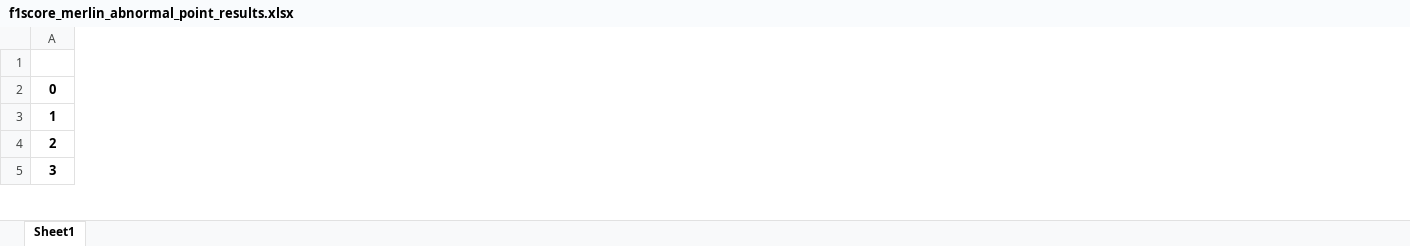
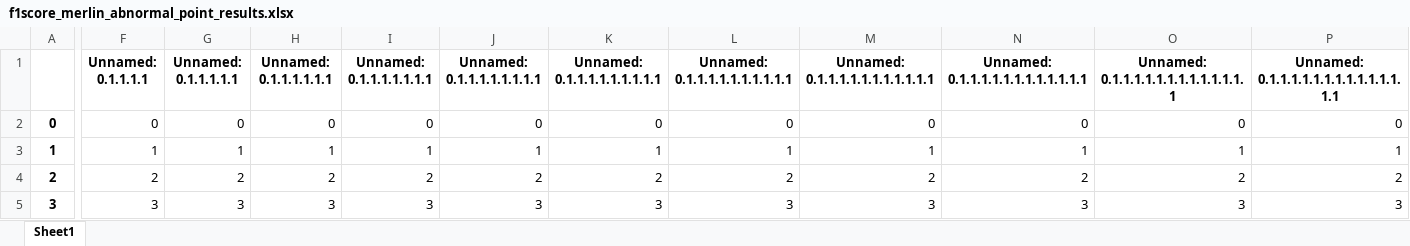
Before and after one commit to ngobibibnbe/anomaly-detection-in-data-stream, an Excel workbook: f1score_merlin_abnormal_point_results.xlsx, sheet Sheet1, drawn as a sheet; only a part is shown, gaps mark what is left out; values as stored, in another font and other column widths than the file's, no borders; the diff covers the shown part only; the diff names each change by its address in the sheet, - before the commit and + after, or states it on an @@ line.

```diff
--- a/f1score_merlin_abnormal_point_results.xlsx (sheet Sheet1)
+++ b/f1score_merlin_abnormal_point_results.xlsx (sheet Sheet1)
+column F (Unnamed: 0.1.1.1.1), rows 2-5: 0 | 1 | 2 | 3
+column G (Unnamed: 0.1.1.1.1.1), rows 2-5: 0 | 1 | 2 | 3
+column H (Unnamed: 0.1.1.1.1.1.1), rows 2-5: 0 | 1 | 2 | 3
+column I (Unnamed: 0.1.1.1.1.1.1.1), rows 2-5: 0 | 1 | 2 | 3
+column J (Unnamed: 0.1.1.1.1.1.1.1.1), rows 2-5: 0 | 1 | 2 | 3
+column K (Unnamed: 0.1.1.1.1.1.1.1.1.1), rows 2-5: 0 | 1 | 2 | 3
+column L (Unnamed: 0.1.1.1.1.1.1.1.1.1.1), rows 2-5: 0 | 1 | 2 | 3
+column M (Unnamed: 0.1.1.1.1.1.1.1.1.1.1.1), rows 2-5: 0 | 1 | 2 | 3
+column N, rows 1-5: Unnamed: 0.1.1.1.1.1.1.1.1.1.1.1.1 | 0 | 1 | 2 | 3
+column O, rows 1-5: Unnamed: 0.1.1.1.1.1.1.1.1.1.1.1.1.1 | 0 | 1 | 2 | 3
+column P, rows 1-5: Unnamed: 0.1.1.1.1.1.1.1.1.1.1.1.1.1.1 | 0 | 1 | 2 | 3
```
Also changed, not shown: 47 added columns and 24 edited cells elsewhere in this sheet, merlin_discord_results.xlsx, real_known_point_datasets.xlsx, 19 other files.
